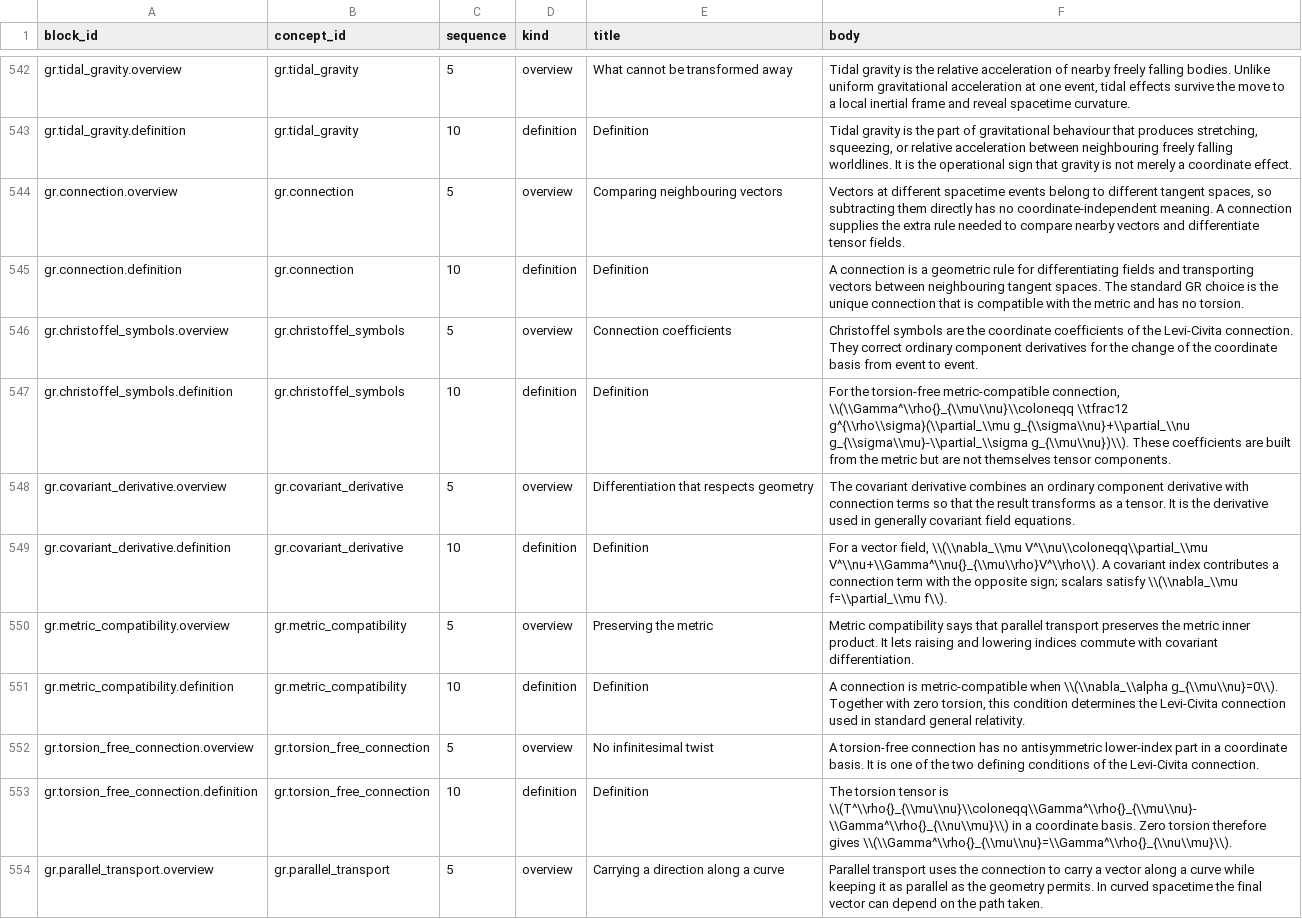
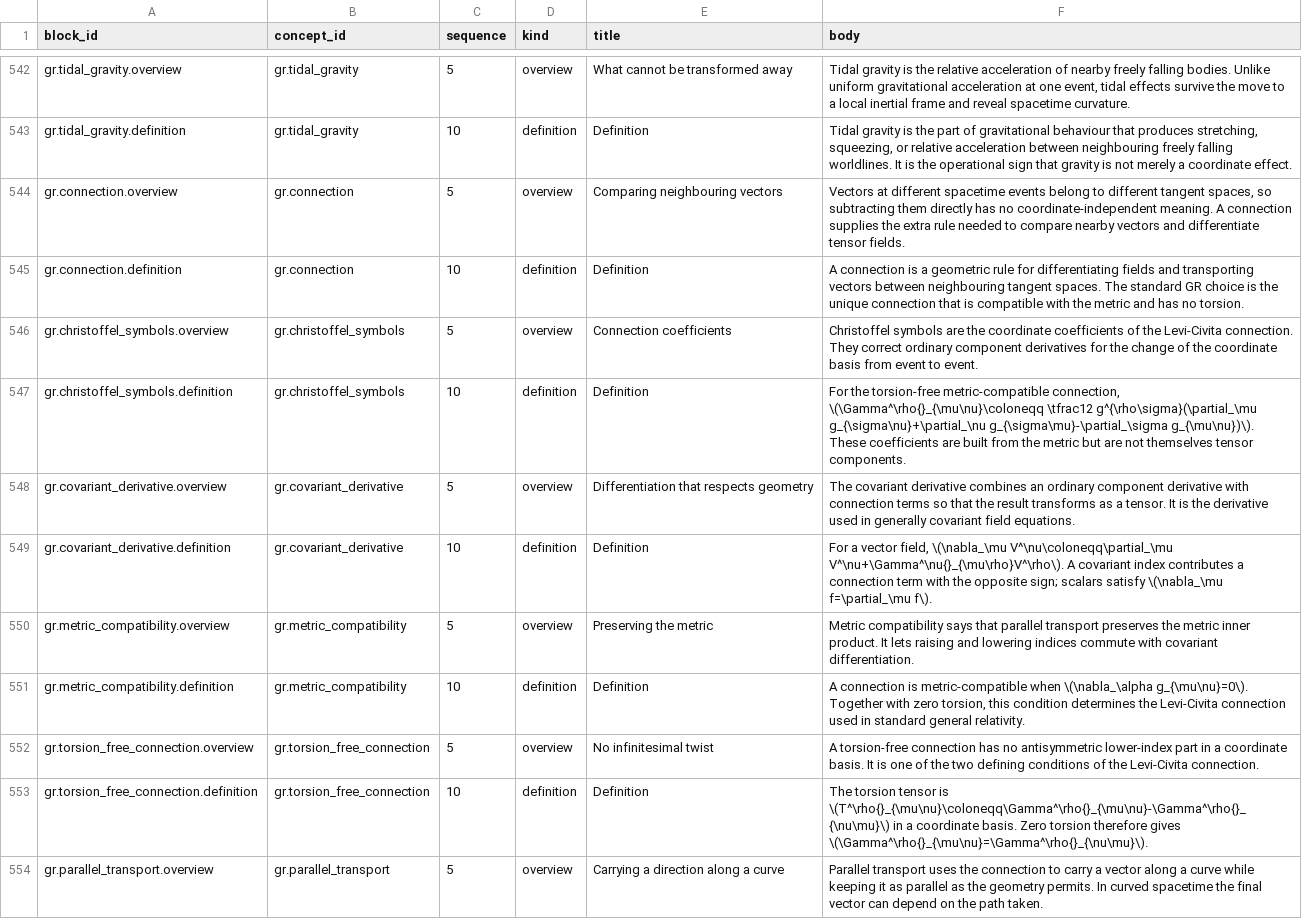
Before and after one commit to ipoole/sr-kg, a CSV file: data/content_blocks.csv, drawn as a sheet; only a part is shown, gaps mark what is left out; the diff covers the shown part only.

```diff
--- a/data/content_blocks.csv
+++ b/data/content_blocks.csv
@@ -546,9 +546,9 @@ gr.connection.definition,gr.connection,10,definition,Definition,"A connection is
 gr.christoffel_symbols.overview,gr.christoffel_symbols,5,overview,Connection coefficients,"Christoffel symbols are the coordinate coefficients of the Levi-Civita connection. They correct ordinary component derivatives for the change of the coordinate basis from event to event."
-gr.christoffel_symbols.definition,gr.christoffel_symbols,10,definition,Definition,"For the torsion-free metric-compatible connection, \\(\\Gamma^\\rho{}_{\\mu\\nu}\\coloneqq \\tfrac12 g^{\\rho\\sigma}(\\partial_\\mu g_{\\sigma\\nu}+\\partial_\\nu g_{\\sigma\\mu}-\\partial_\\sigma g_{\\mu\\nu})\\). These coefficients are built from the metric but are not themselves tensor components."
+gr.christoffel_symbols.definition,gr.christoffel_symbols,10,definition,Definition,"For the torsion-free metric-compatible connection, \(\Gamma^\rho{}_{\mu\nu}\coloneqq \tfrac12 g^{\rho\sigma}(\partial_\mu g_{\sigma\nu}+\partial_\nu g_{\sigma\mu}-\partial_\sigma g_{\mu\nu})\). These coefficients are built from the metric but are not themselves tensor components."
 gr.covariant_derivative.overview,gr.covariant_derivative,5,overview,Differentiation that respects geometry,"The covariant derivative combines an ordinary component derivative with connection terms so that the result transforms as a tensor. It is the derivative used in generally covariant field equations."
-gr.covariant_derivative.definition,gr.covariant_derivative,10,definition,Definition,"For a vector field, \\(\\nabla_\\mu V^\\nu\\coloneqq\\partial_\\mu V^\\nu+\\Gamma^\\nu{}_{\\mu\\rho}V^\\rho\\). A covariant index contributes a connection term with the opposite sign; scalars satisfy \\(\\nabla_\\mu f=\\partial_\\mu f\\)."
+gr.covariant_derivative.definition,gr.covariant_derivative,10,definition,Definition,"For a vector field, \(\nabla_\mu V^\nu\coloneqq\partial_\mu V^\nu+\Gamma^\nu{}_{\mu\rho}V^\rho\). A covariant index contributes a connection term with the opposite sign; scalars satisfy \(\nabla_\mu f=\partial_\mu f\)."
 gr.metric_compatibility.overview,gr.metric_compatibility,5,overview,Preserving the metric,"Metric compatibility says that parallel transport preserves the metric inner product. It lets raising and lowering indices commute with covariant differentiation."
-gr.metric_compatibility.definition,gr.metric_compatibility,10,definition,Definition,"A connection is metric-compatible when \\(\\nabla_\\alpha g_{\\mu\\nu}=0\\). Together with zero torsion, this condition determines the Levi-Civita connection used in standard general relativity."
+gr.metric_compatibility.definition,gr.metric_compatibility,10,definition,Definition,"A connection is metric-compatible when \(\nabla_\alpha g_{\mu\nu}=0\). Together with zero torsion, this condition determines the Levi-Civita connection used in standard general relativity."
 gr.torsion_free_connection.overview,gr.torsion_free_connection,5,overview,No infinitesimal twist,"A torsion-free connection has no antisymmetric lower-index part in a coordinate basis. It is one of the two defining conditions of the Levi-Civita connection."
-gr.torsion_free_connection.definition,gr.torsion_free_connection,10,definition,Definition,"The torsion tensor is \\(T^\\rho{}_{\\mu\\nu}\\coloneqq\\Gamma^\\rho{}_{\\mu\\nu}-\\Gamma^\\rho{}_{\\nu\\mu}\\) in a coordinate basis. Zero torsion therefore gives \\(\\Gamma^\\rho{}_{\\mu\\nu}=\\Gamma^\\rho{}_{\\nu\\mu}\\)."
+gr.torsion_free_connection.definition,gr.torsion_free_connection,10,definition,Definition,"The torsion tensor is \(T^\rho{}_{\mu\nu}\coloneqq\Gamma^\rho{}_{\mu\nu}-\Gamma^\rho{}_{\nu\mu}\) in a coordinate basis. Zero torsion therefore gives \(\Gamma^\rho{}_{\mu\nu}=\Gamma^\rho{}_{\nu\mu}\)."
 gr.parallel_transport.overview,gr.parallel_transport,5,overview,Carrying a direction along a curve,"Parallel transport uses the connection to carry a vector along a curve while keeping it as parallel as the geometry permits. In curved spacetime the final vector can depend on the path taken."
```
Also changed, not shown: 38 edited cells elsewhere in this file, data/study_questions.csv, 7 other files.
